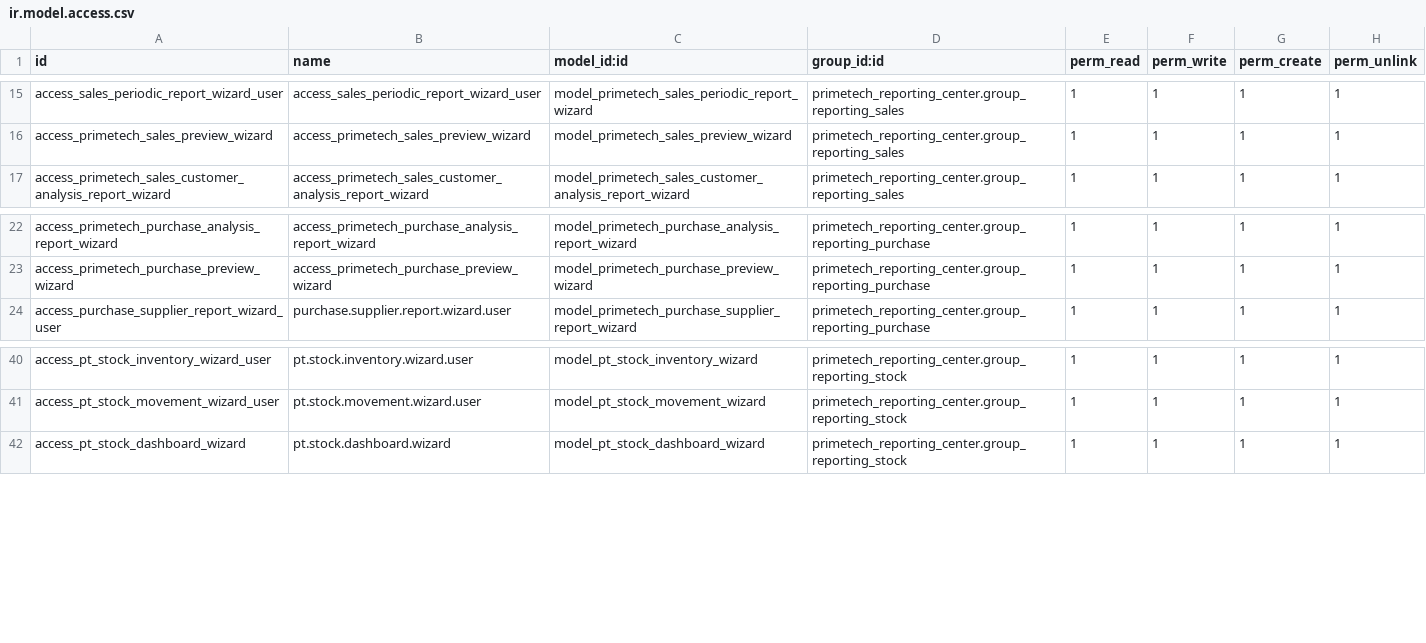
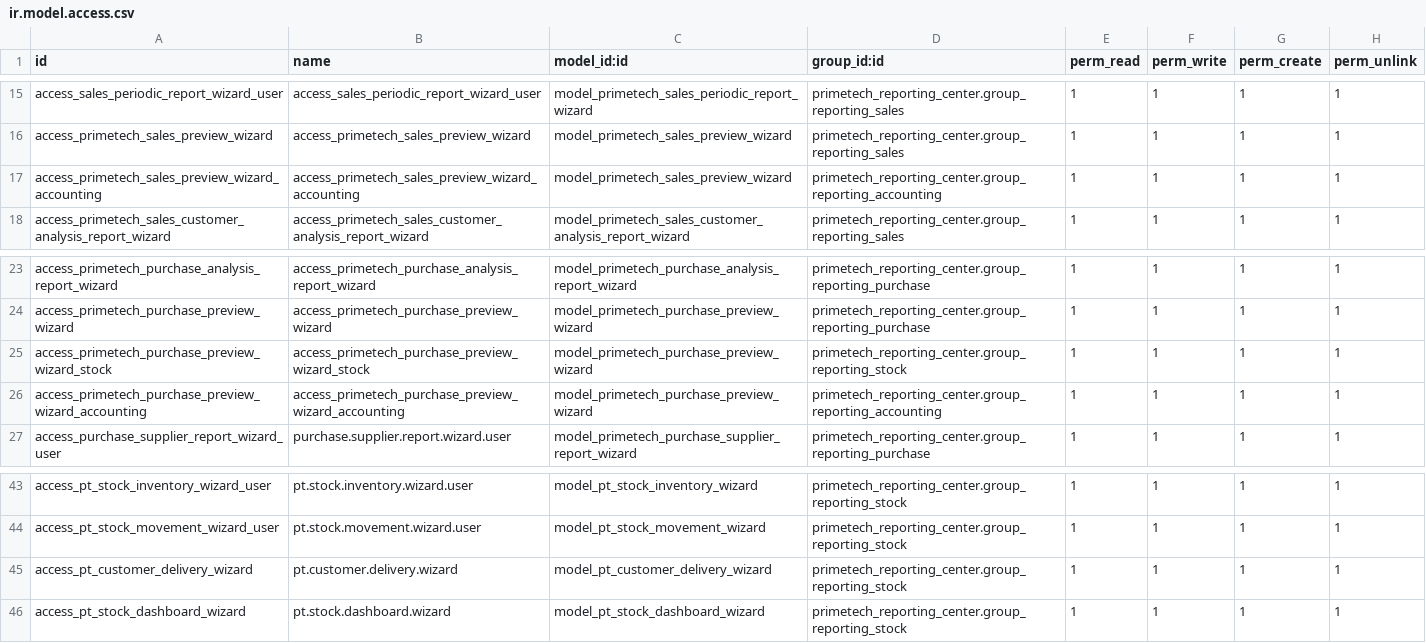
Before and after one commit to enaryd-devt/hitech, a CSV file: primetech_reporting_center/security/ir.model.access.csv, drawn as a sheet; only a part is shown, gaps mark what is left out; the diff names each change by its address in the sheet, - before the commit and + after, or states it on an @@ line.

```diff
--- a/primetech_reporting_center/security/ir.model.access.csv
+++ b/primetech_reporting_center/security/ir.model.access.csv
+row 17: access_primetech_sales_preview_wizard_accounting | access_primetech_sales_preview_wizard_accounting | model_primetech_sales_preview_wizard | primetech_reporting_center.group_reporting_accounting | 1 | 1 | 1 | 1
+row 25: access_primetech_purchase_preview_wizard_stock | access_primetech_purchase_preview_wizard_stock | model_primetech_purchase_preview_wizard | primetech_reporting_center.group_reporting_stock | 1 | 1 | 1 | 1
+row 26: access_primetech_purchase_preview_wizard_accounting | access_primetech_purchase_preview_wizard_accounting | model_primetech_purchase_preview_wizard | primetech_reporting_center.group_reporting_accounting | 1 | 1 | 1 | 1
+row 45: access_pt_customer_delivery_wizard | pt.customer.delivery.wizard | model_pt_customer_delivery_wizard | primetech_reporting_center.group_reporting_stock | 1 | 1 | 1 | 1
```
Also changed, not shown: 44 other files.
